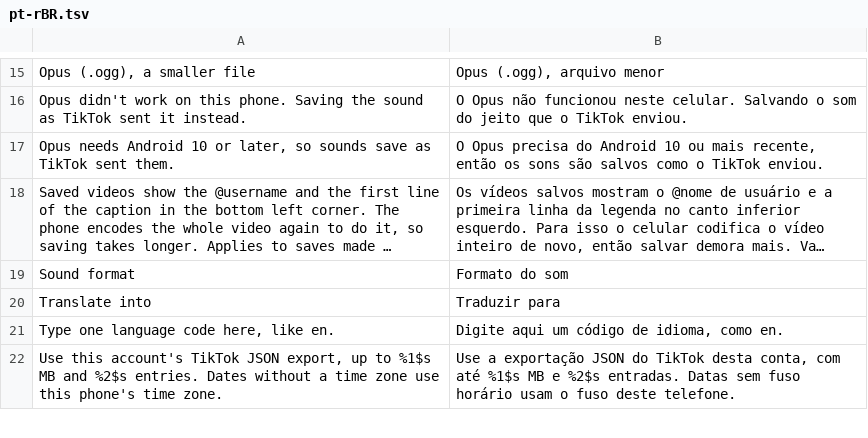
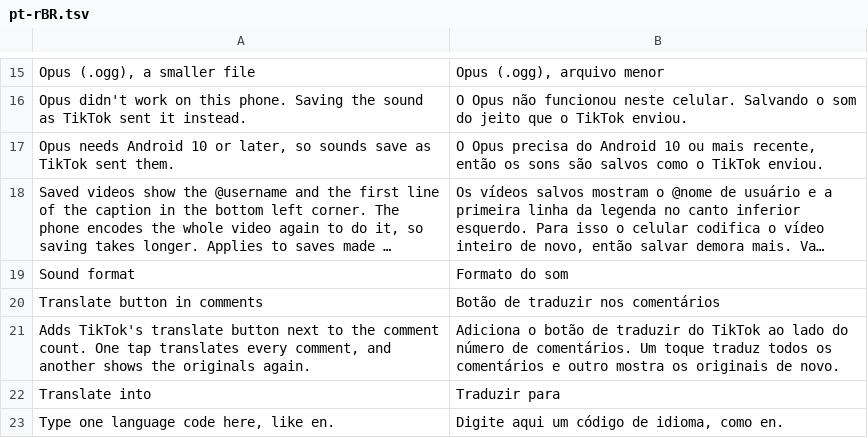
Before and after one commit to Wake-Old-Hyphen/hushfeed, a TSV file: extensions/tiktok/src/main/l10n/pt-rBR.tsv, drawn as a sheet; only a part is shown, gaps mark what is left out; the shorter side is filled out with more unchanged rows; long unchanged cells end in …; the diff names each change by its address in the sheet, - before the commit and + after, or states it on an @@ line.

```diff
--- a/extensions/tiktok/src/main/l10n/pt-rBR.tsv
+++ b/extensions/tiktok/src/main/l10n/pt-rBR.tsv
+row 20: Translate button in comments | Botão de traduzir nos comentários
+row 21: Adds TikTok's translate button next to the comment count. One tap translates every comment, and another shows the originals again. | Adiciona o botão de traduzir do TikTok ao lado do número de comentários. Um toque traduz todos os comentários e outro mostra os originais de novo.
```
Also changed, not shown: extensions/tiktok/src/main/l10n/az.tsv, extensions/tiktok/src/main/l10n/de.tsv, 19 other files.
